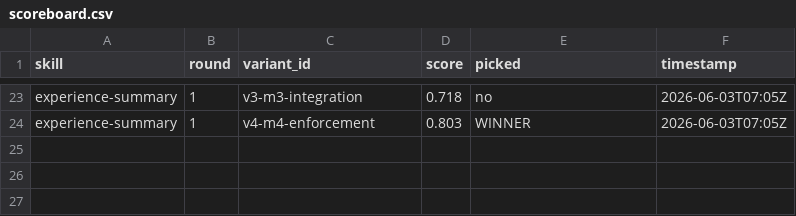
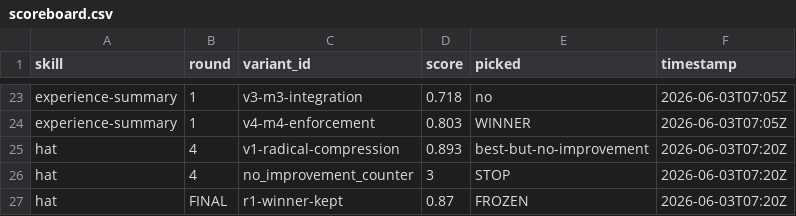
Before and after one commit to YeomanYe/skills, a CSV file: .experiment-state/darwin/scoreboard.csv, drawn as a sheet; only a part is shown, gaps mark what is left out; the diff names each change by its address in the sheet, - before the commit and + after, or states it on an @@ line.

Commit message:
darwin(hat): STOP — r4 +0.044 no_improvement (counter=3)
Hat evolution complete after 4 rounds:
- r1 (single-quadrant 4 variants): winner v4-m4-enforcement +0.09 (0.78 → 0.87) ✓
- r2 (3 single mutations):         best v2-m3-integration +0.022, no_improvement
- r3 (hybrid v1+v2+v3):            +0.039, no_improvement
- r4 (radical compression 182 lines, -35%): +0.044, no_improvement

Counter reached 3 → hat declared at local maximum.
r1 winner retained as final hat/SKILL.md.

Reviewer's final read: r4 compression cleanly maps RF-1..9 → STOP-rules
S-1..S-9 (grep-able regex preserved), 5-bit T/D/G/R/P Self-Check covers
Q1-Q5, but delta did not clear +0.05 threshold.

```diff
--- a/.experiment-state/darwin/scoreboard.csv
+++ b/.experiment-state/darwin/scoreboard.csv
+row 25: hat | 4 | v1-radical-compression | 0.893 | best-but-no-improvement | 2026-06-03T07:20Z
+row 26: hat | 4 | no_improvement_counter | 3 | STOP | 2026-06-03T07:20Z
+row 27: hat | FINAL | r1-winner-kept | 0.87 | FROZEN | 2026-06-03T07:20Z
```
Also changed, not shown: 5 other files.
